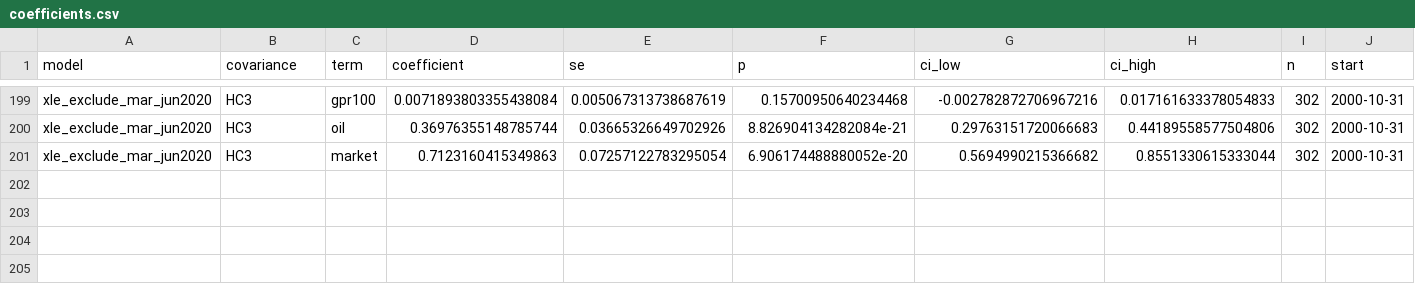
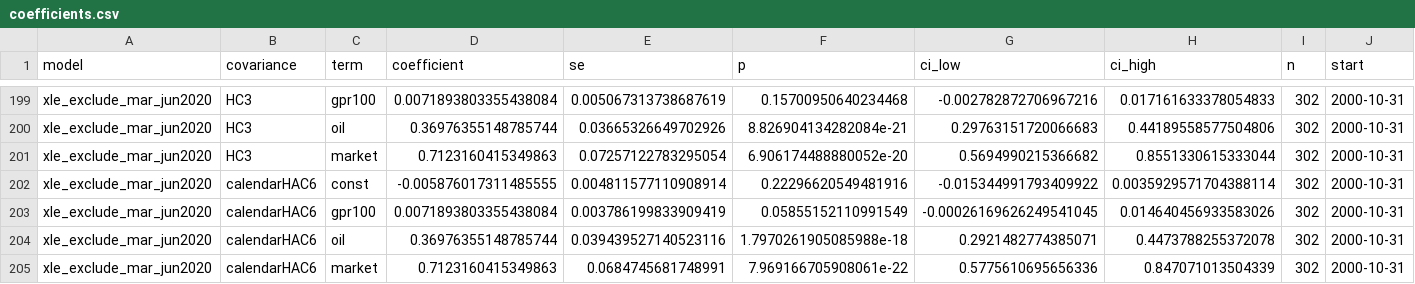
Before and after one commit to jasonrkeen/energy-markets-geopolitical-risk-study, a CSV file: outputs/v2/coefficients.csv, drawn as a sheet; only a part is shown, gaps mark what is left out; rows hold the shown columns only; the diff names each change by its address in the sheet, - before the commit and + after, or states it on an @@ line.

```diff
--- a/outputs/v2/coefficients.csv
+++ b/outputs/v2/coefficients.csv
+row 202: xle_exclude_mar_jun2020 | calendarHAC6 | const | -0.005876017311485555 | 0.004811577110908914 | 0.22296620549481916 | -0.015344991793409922 | 0.0035929571704388114 | 302 | 2000-10-31
+row 203: xle_exclude_mar_jun2020 | calendarHAC6 | gpr100 | 0.0071893803355438084 | 0.003786199833909419 | 0.05855152110991549 | -0.00026169626249541045 | 0.014640456933583026 | 302 | 2000-10-31
+row 204: xle_exclude_mar_jun2020 | calendarHAC6 | oil | 0.36976355148785744 | 0.039439527140523116 | 1.7970261905085988e-18 | 0.2921482774385071 | 0.4473788255372078 | 302 | 2000-10-31
+row 205: xle_exclude_mar_jun2020 | calendarHAC6 | market | 0.7123160415349863 | 0.0684745681748991 | 7.969166705908061e-22 | 0.5775610695656336 | 0.847071013504339 | 302 | 2000-10-31
```
Also changed, not shown: outputs/v2/conditional_scenarios.csv, outputs/v2/sample_ledger.csv, 19 other files.
